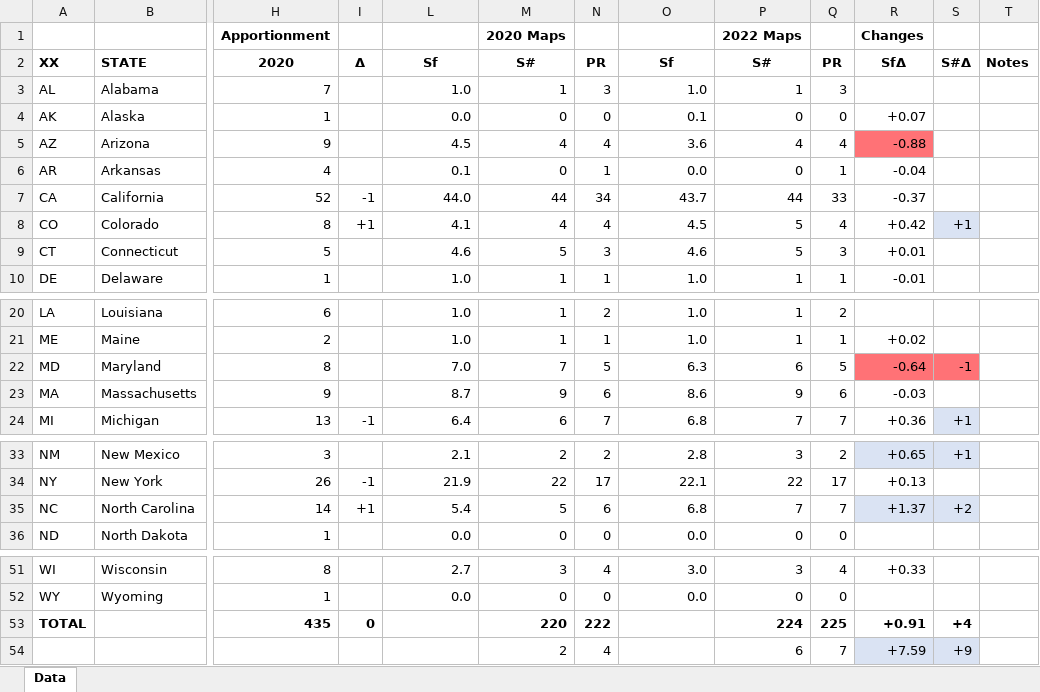
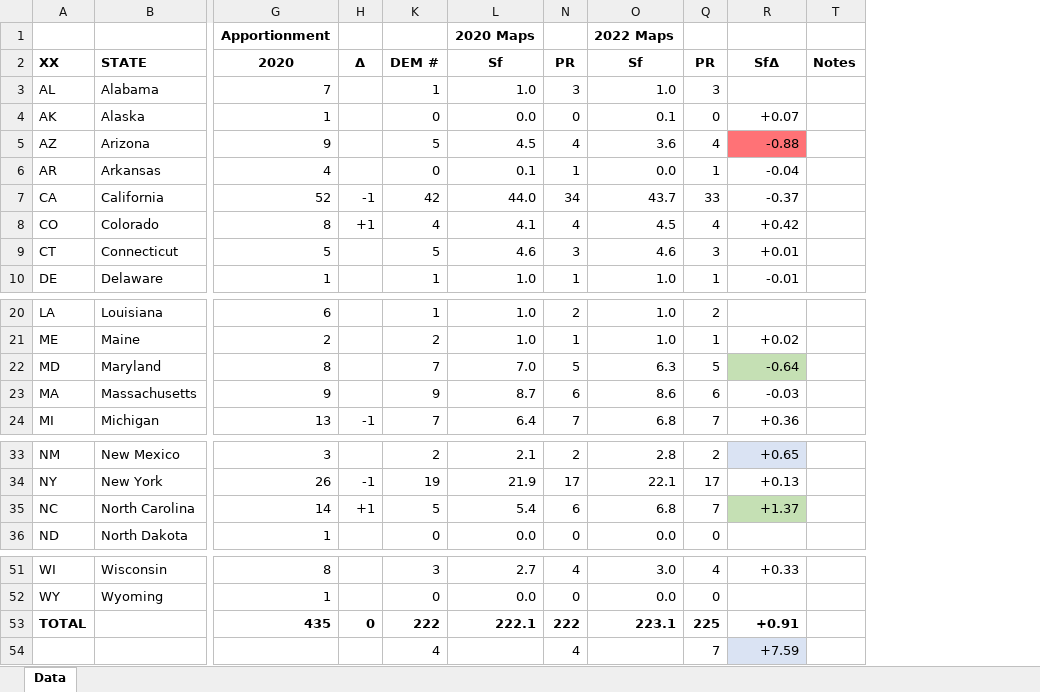
Before and after one commit to dra2020/method_eval, an Excel workbook: analysis/Apportionment & Redistricting Effects (2020–2022).xlsx, sheet Data, drawn as a sheet; only a part is shown, gaps mark what is left out; values as stored, in another font and other column widths than the file's, no borders; removed rows and columns are numbered as before the commit, all else as after; rows hold the shown columns only; the diff names each change by its address in the sheet, - before the commit and + after, or states it on an @@ line.

```diff
--- a/analysis/Apportionment & Redistricting Effects (2020–2022).xlsx (sheet Data)
+++ b/analysis/Apportionment & Redistricting Effects (2020–2022).xlsx (sheet Data)
@@ column K (DEM #) unhidden, rows 3-10: 1 | 0 | 5 | 0 | 42 | 4 | 5 | 1; rows 20-24: 1 | 2 | 7 | 9 | 7; rows 33-36: 2 | 19 | 5 | 0; rows 51-54: 3 | 0 | 222 | 4 @@
@@ column M (S#) hidden, rows 3-10: 1 | 0 | 4 | 0 | 44 | 4 | 5 | 1; rows 20-24: 1 | 1 | 7 | 9 | 6; rows 33-36: 2 | 22 | 5 | 0; rows 51-54: 3 | 0 | 220 | 2 @@
@@ column P (S#) hidden, rows 3-10: 1 | 0 | 4 | 0 | 44 | 5 | 5 | 1; rows 20-24: 1 | 1 | 6 | 9 | 7; rows 33-36: 3 | 22 | 7 | 0; rows 51-54: 3 | 0 | 224 | 6 @@
@@ column S (S#Δ) hidden, row 8: +1; rows 22-24: -1 |  | +1; rows 33-35: +1 |  | +2; rows 53-54: +4 | +9 @@
-row 1:  |  | Apportionment |  |  | 2020 Maps |  |  | 2022 Maps |  | Changes
+row 1:  |  | Apportionment |  |  | 2020 Maps |  | 2022 Maps
-R22 fill: #FF7276
+R22 fill: #C5E0B4
-R35 fill: #DAE3F3
+R35 fill: #C5E0B4
-L53 (Sf): (empty)
+L53 (Sf): 222.1
-O53 (Sf): (empty)
+O53 (Sf): 223.1
```
Also changed, not shown: formulas that keep their value, hidden cells, analysis/NC2022-elections-analysis.xlsx, analysis/NC2022-s(v)-points.xlsx, 6 other files.
